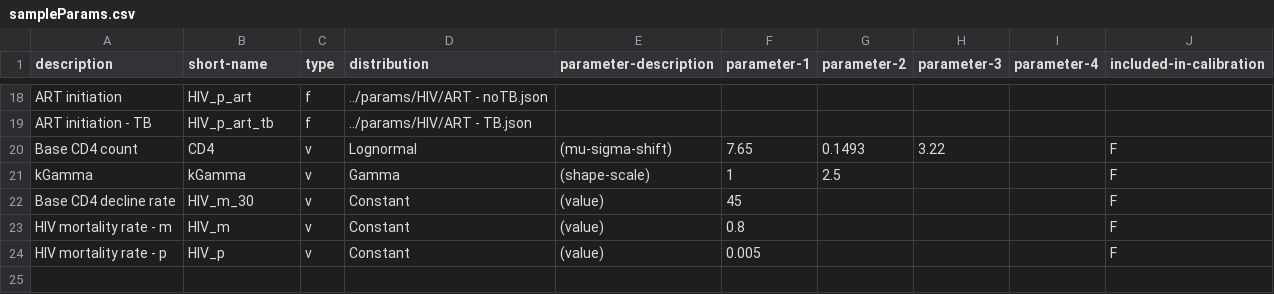
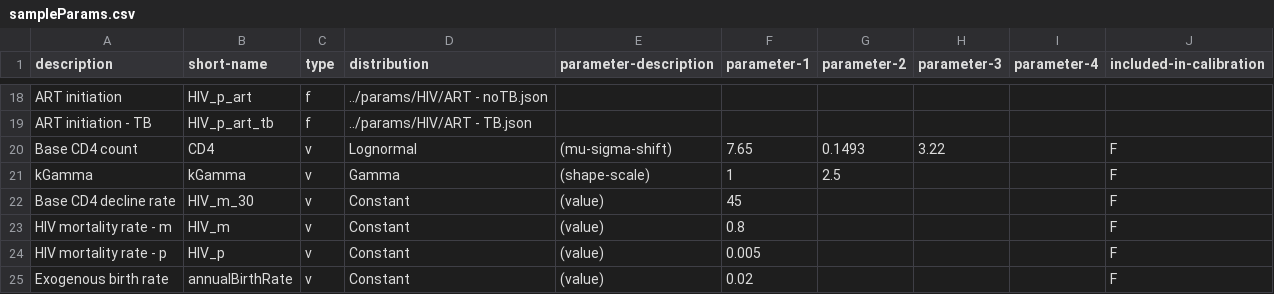
Before and after one commit to yjjong623/TBABM, a CSV file: params/sampleParams.csv, drawn as a sheet; only a part is shown, gaps mark what is left out.

Commit message:
Debugged exogenous birth intervention; re-enabled matchmaking and marriage

```diff
--- a/params/sampleParams.csv
+++ b/params/sampleParams.csv
@@ -24 +24,2 @@ HIV mortality rate - m,HIV_m,v,Constant,(value),0.8,,,,F
 HIV mortality rate - p,HIV_p,v,Constant,(value),0.005,,,,F
+Exogenous birth rate,annualBirthRate,v,Constant,(value),0.02,,,,F
```
Also changed, not shown: 6 other files.
